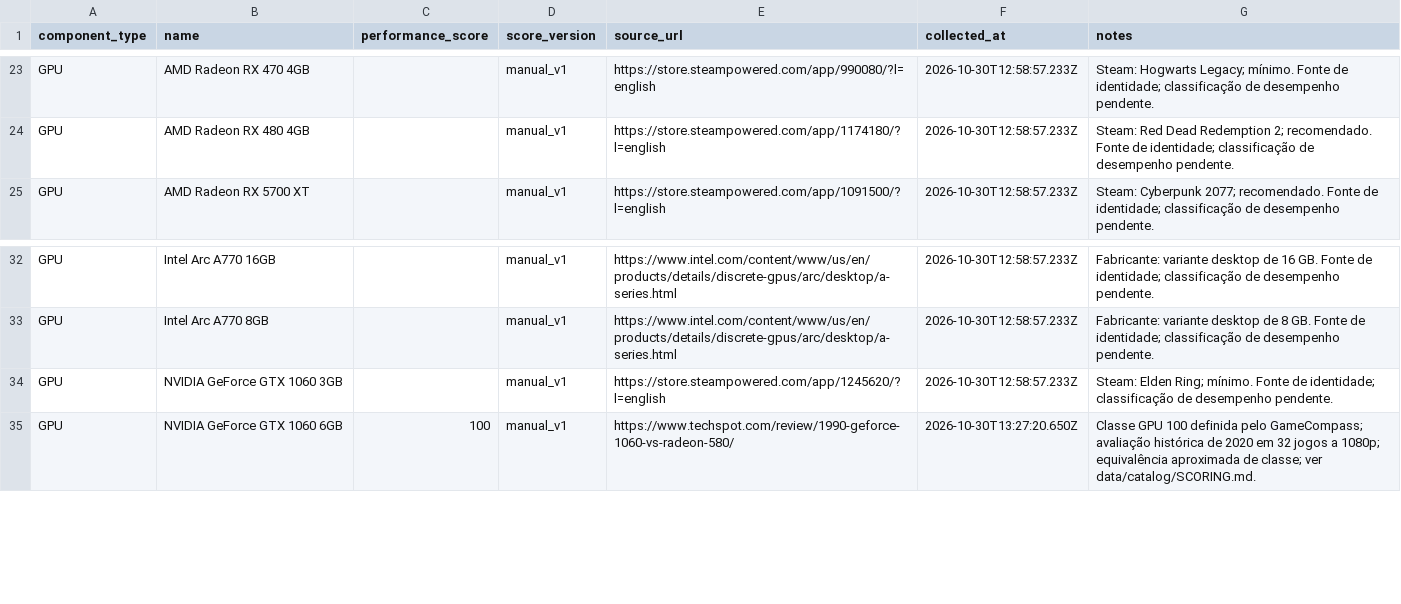
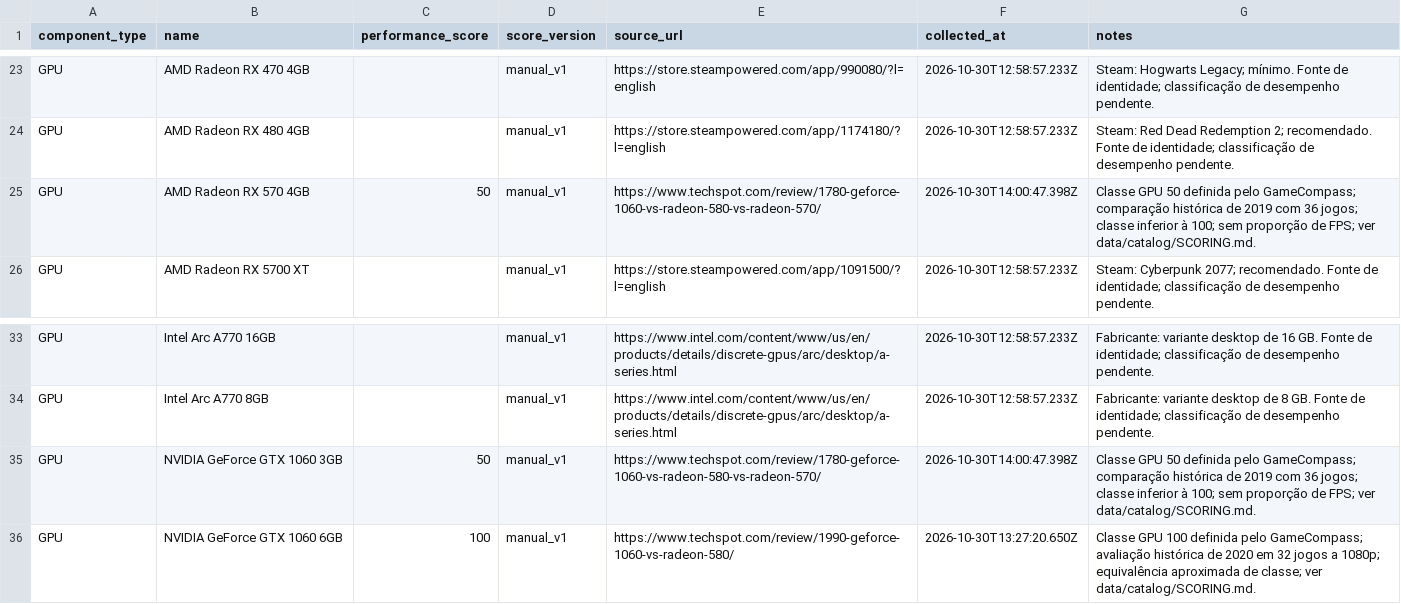
Before and after one commit to caiociribeiro/gamecompass, a CSV file: data/catalog/hardware_manual_v1.csv, drawn as a sheet; only a part is shown, gaps mark what is left out.

Commit message:
adiciona classe 50 de GPU e cadastra RX 570

```diff
--- a/data/catalog/hardware_manual_v1.csv
+++ b/data/catalog/hardware_manual_v1.csv
@@ -24,2 +24,3 @@ GPU,AMD Radeon RX 470 4GB,,manual_v1,https://store.steampowered.com/app/990080/?
 GPU,AMD Radeon RX 480 4GB,,manual_v1,https://store.steampowered.com/app/1174180/?l=english,2026-10-30T12:58:57.233Z,Steam: Red Dead Redemption 2; recomendado. Fonte de identidade; classificação de desempenho pendente.
+GPU,AMD Radeon RX 570 4GB,50,manual_v1,https://www.techspot.com/review/1780-geforce-1060-vs-radeon-580-vs-radeon-570/,2026-10-30T14:00:47.398Z,Classe GPU 50 definida pelo GameCompass; comparação histórica de 2019 com 36 jogos; classe inferior à 100; sem proporção de FPS; ver data/catalog/SCORING.md.
 GPU,AMD Radeon RX 5700 XT,,manual_v1,https://store.steampowered.com/app/1091500/?l=english,2026-10-30T12:58:57.233Z,Steam: Cyberpunk 2077; recomendado. Fonte de identidade; classificação de desempenho pendente.
@@ -33,3 +34,3 @@ GPU,Intel Arc A770 16GB,,manual_v1,https://www.intel.com/content/www/us/en/produ
 GPU,Intel Arc A770 8GB,,manual_v1,https://www.intel.com/content/www/us/en/products/details/discrete-gpus/arc/desktop/a-series.html,2026-10-30T12:58:57.233Z,Fabricante: variante desktop de 8 GB. Fonte de identidade; classificação de desempenho pendente.
-GPU,NVIDIA GeForce GTX 1060 3GB,,manual_v1,https://store.steampowered.com/app/1245620/?l=english,2026-10-30T12:58:57.233Z,Steam: Elden Ring; mínimo. Fonte de identidade; classificação de desempenho pendente.
+GPU,NVIDIA GeForce GTX 1060 3GB,50,manual_v1,https://www.techspot.com/review/1780-geforce-1060-vs-radeon-580-vs-radeon-570/,2026-10-30T14:00:47.398Z,Classe GPU 50 definida pelo GameCompass; comparação histórica de 2019 com 36 jogos; classe inferior à 100; sem proporção de FPS; ver data/catalog/SCORING.md.
 GPU,NVIDIA GeForce GTX 1060 6GB,100,manual_v1,https://www.techspot.com/review/1990-geforce-1060-vs-radeon-580/,2026-10-30T13:27:20.650Z,Classe GPU 100 definida pelo GameCompass; avaliação histórica de 2020 em 32 jogos a 1080p; equivalência aproximada de classe; ver data/catalog/SCORING.md.
```
Also changed, not shown: 3 other files.
